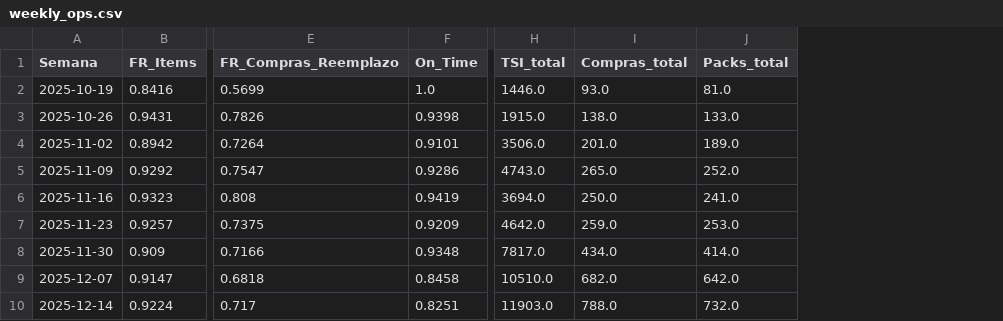
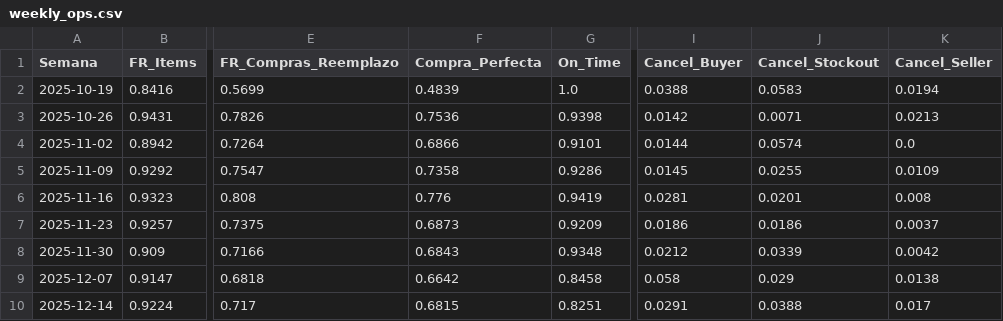
Before and after one commit to santiagorioboo-hub/proximity-groceries-scorecard, a CSV file: weekly_ops.csv, drawn as a sheet; only a part is shown, gaps mark what is left out; removed rows and columns are numbered as before the commit, all else as after; the diff names each change by its address in the sheet, - before the commit and + after, or states it on an @@ line.

```diff
--- a/weekly_ops.csv
+++ b/weekly_ops.csv
+column F (Compra_Perfecta), rows 2-10: 0.4839 | 0.7536 | 0.6866 | 0.7358 | 0.776 | 0.6873 | 0.6843 | 0.6642 | 0.6815
-column H (TSI_total), rows 2-10: 1446.0 | 1915.0 | 3506.0 | 4743.0 | 3694.0 | 4642.0 | 7817.0 | 10510.0 | 11903.0
-column I (Compras_total), rows 2-10: 93.0 | 138.0 | 201.0 | 265.0 | 250.0 | 259.0 | 434.0 | 682.0 | 788.0
-column J (Packs_total), rows 2-10: 81.0 | 133.0 | 189.0 | 252.0 | 241.0 | 253.0 | 414.0 | 642.0 | 732.0
+column I (Cancel_Buyer), rows 2-10: 0.0388 | 0.0142 | 0.0144 | 0.0145 | 0.0281 | 0.0186 | 0.0212 | 0.058 | 0.0291
+column J (Cancel_Stockout), rows 2-10: 0.0583 | 0.0071 | 0.0574 | 0.0255 | 0.0201 | 0.0186 | 0.0339 | 0.029 | 0.0388
+column K (Cancel_Seller), rows 2-10: 0.0194 | 0.0213 | 0.0 | 0.0109 | 0.008 | 0.0037 | 0.0042 | 0.0138 | 0.017
```
Also changed, not shown: daily_ops.csv, 3 other files.
